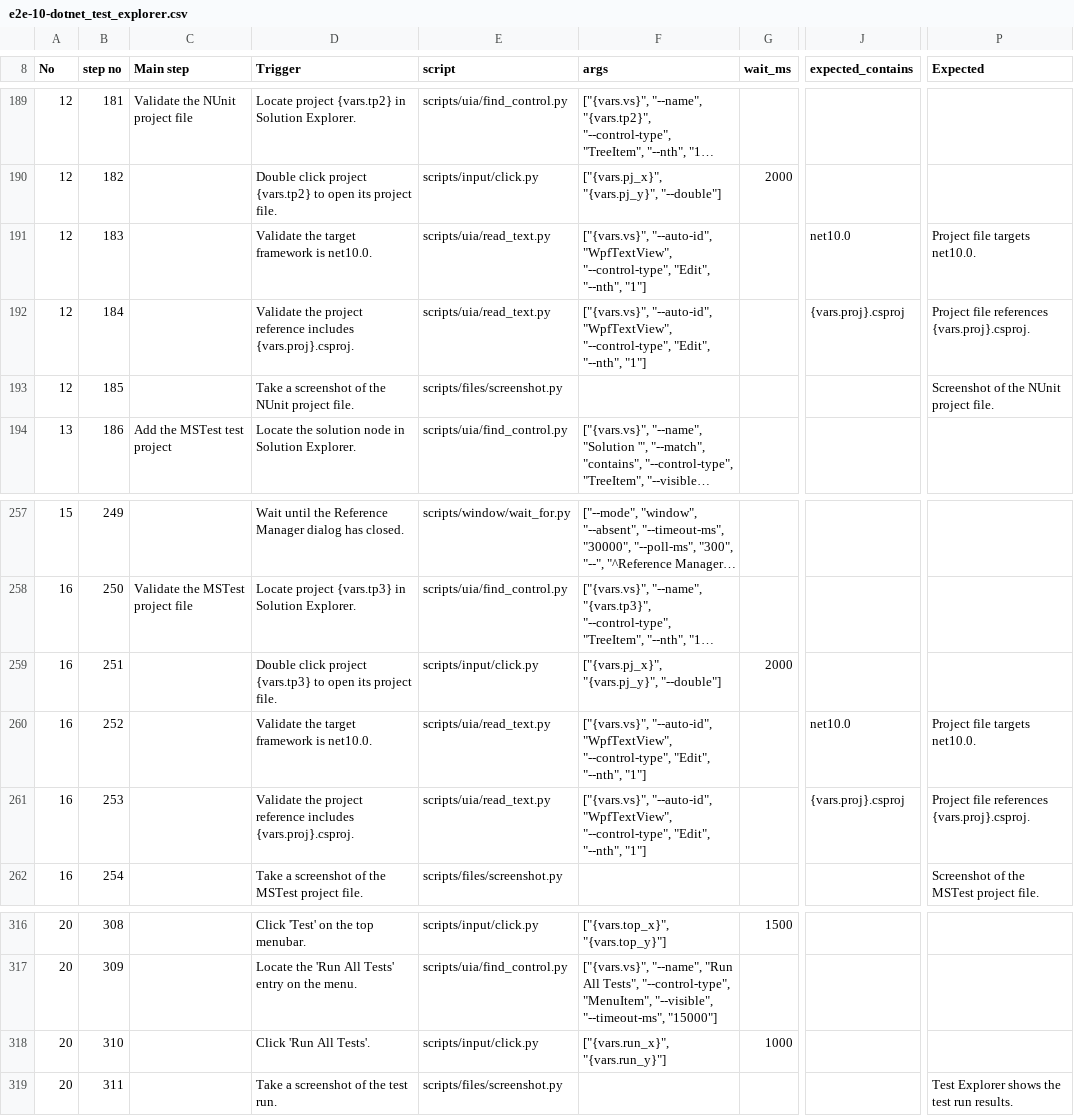
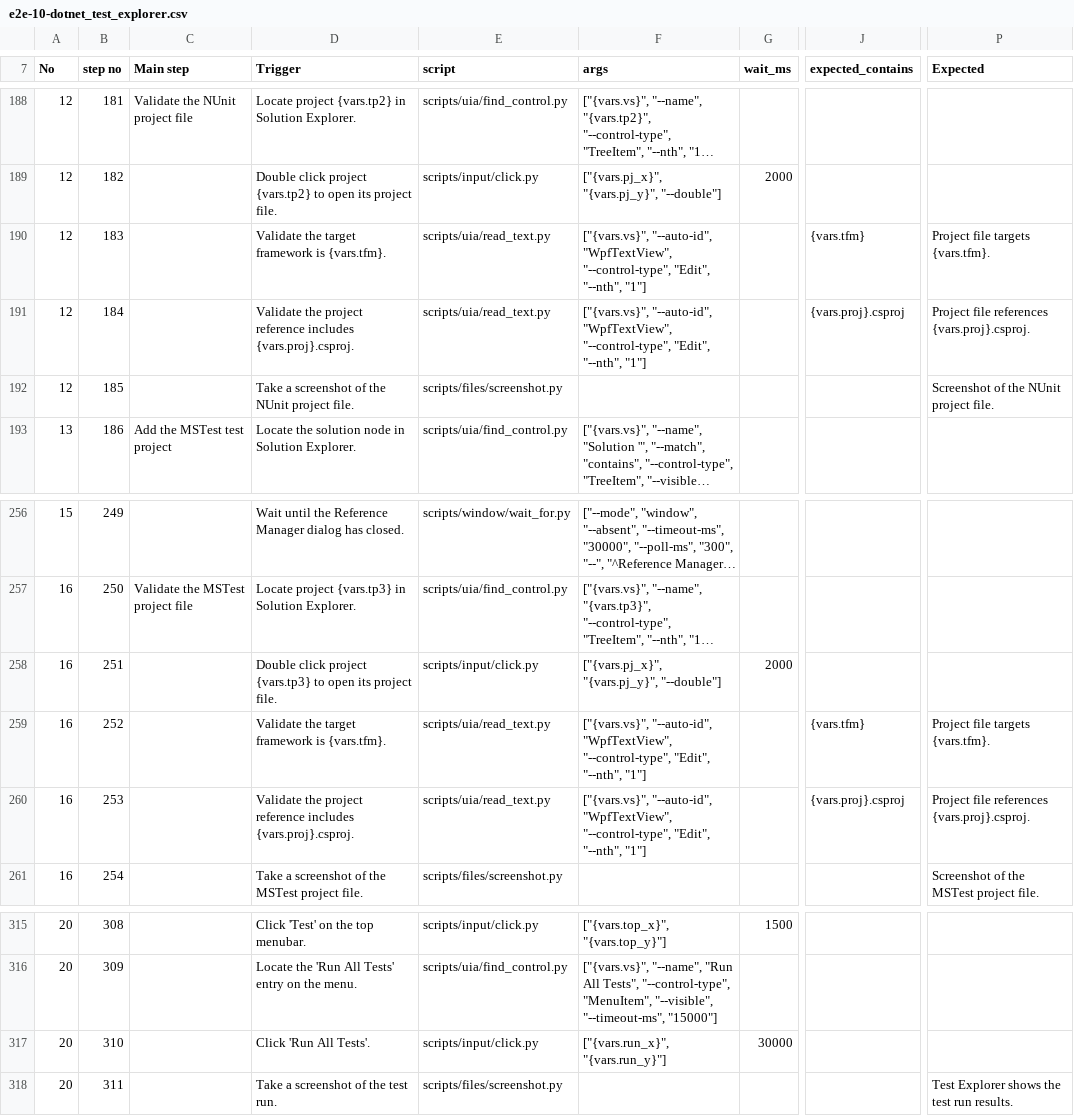
Before and after one commit to zunyangc/UI-automation, a CSV file: test_cases/e2e-10-dotnet_test_explorer.csv, drawn as a sheet; only a part is shown, gaps mark what is left out; long unchanged cells end in …; addresses are those after the commit; the diff covers the shown part only; the diff names each change by its address in the sheet, - before the commit and + after, or states it on an @@ line.

```diff
--- a/test_cases/e2e-10-dotnet_test_explorer.csv
+++ b/test_cases/e2e-10-dotnet_test_explorer.csv
-D190 (Trigger): Validate the target framework is net10.0.
+D190 (Trigger): Validate the target framework is {vars.tfm}.
-J190 (expected_contains): net10.0
+J190 (expected_contains): {vars.tfm}
-P190 (Expected): Project file targets net10.0.
+P190 (Expected): Project file targets {vars.tfm}.
-D259 (Trigger): Validate the target framework is net10.0.
+D259 (Trigger): Validate the target framework is {vars.tfm}.
-J259 (expected_contains): net10.0
+J259 (expected_contains): {vars.tfm}
-P259 (Expected): Project file targets net10.0.
+P259 (Expected): Project file targets {vars.tfm}.
-G317 (wait_ms): 1000
+G317 (wait_ms): 30000
```
Also changed, not shown: 1 removed row and 18 edited cells elsewhere in this file, 1 other file.
